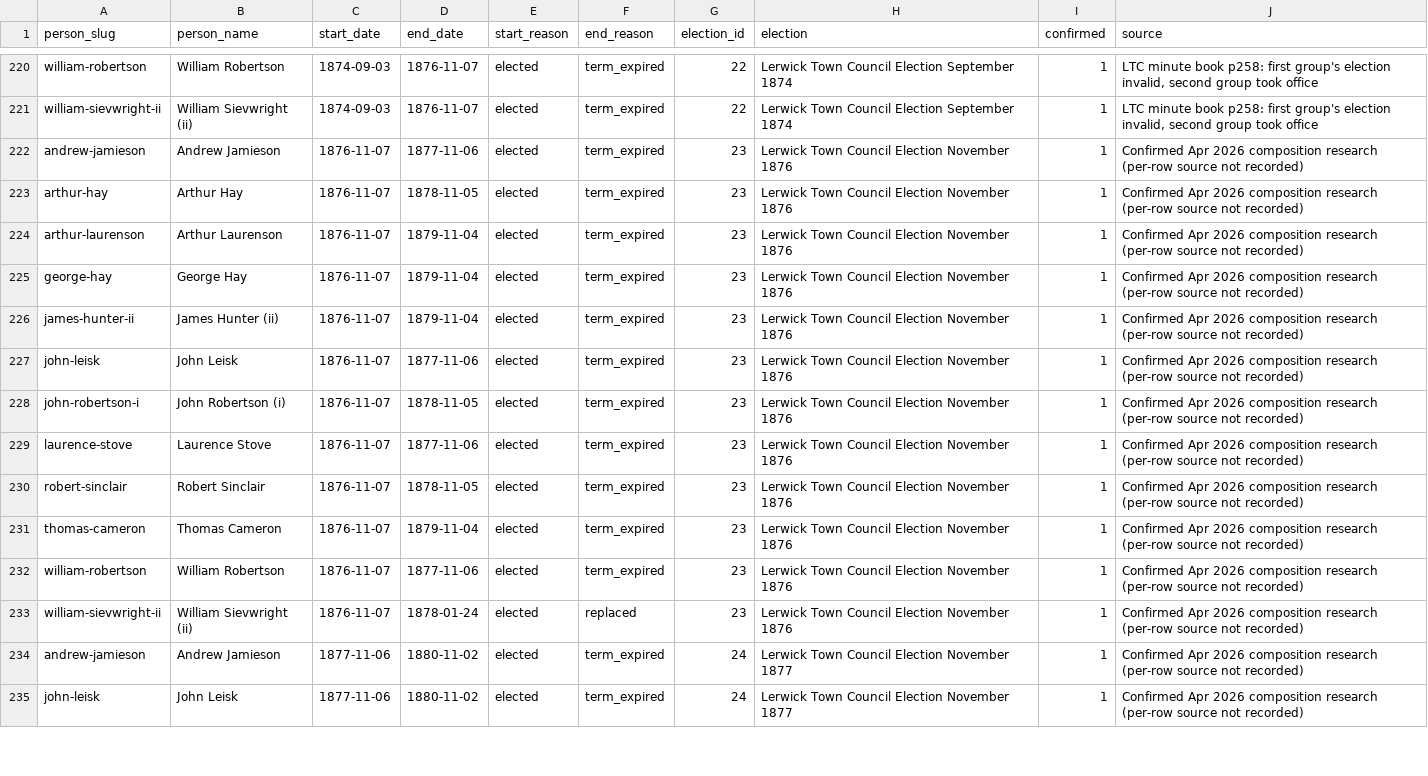
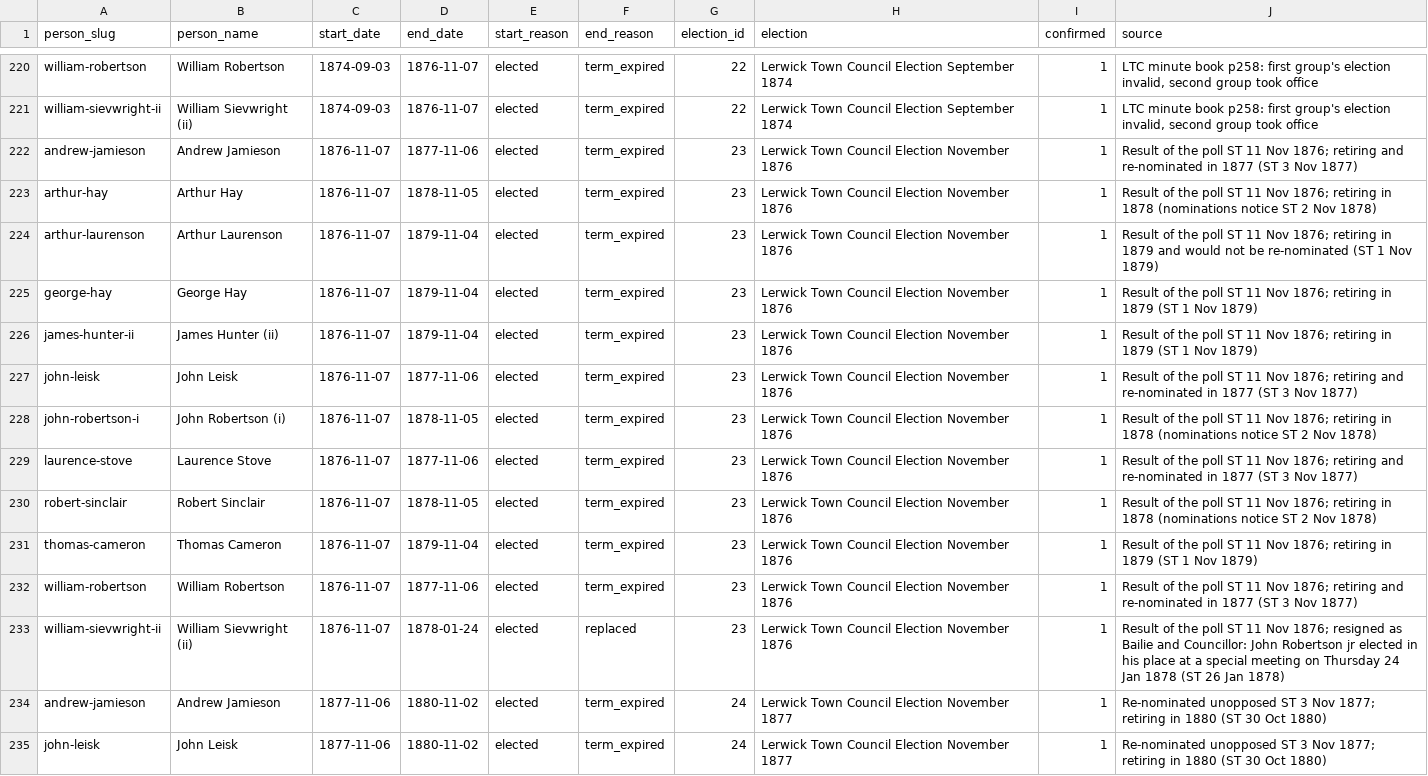
Before and after one commit to ShetlandJ/shetland-political-history, a CSV file: data/ltc_terms.csv, drawn as a sheet; only a part is shown, gaps mark what is left out; the diff covers the shown part only; the diff names each change by its address in the sheet, - before the commit and + after, or states it on an @@ line.

```diff
--- a/data/ltc_terms.csv
+++ b/data/ltc_terms.csv
-J222 (source): Confirmed Apr 2026 composition research (per-row source not recorded)
+J222 (source): Result of the poll ST 11 Nov 1876; retiring and re-nominated in 1877 (ST 3 Nov 1877)
-J223 (source): Confirmed Apr 2026 composition research (per-row source not recorded)
+J223 (source): Result of the poll ST 11 Nov 1876; retiring in 1878 (nominations notice ST 2 Nov 1878)
-J224 (source): Confirmed Apr 2026 composition research (per-row source not recorded)
+J224 (source): Result of the poll ST 11 Nov 1876; retiring in 1879 and would not be re-nominated (ST 1 Nov 1879)
-J225:J226 (source): Confirmed Apr 2026 composition research (per-row source not recorded)
+J225:J226 (source): Result of the poll ST 11 Nov 1876; retiring in 1879 (ST 1 Nov 1879)
-J227 (source): Confirmed Apr 2026 composition research (per-row source not recorded)
+J227 (source): Result of the poll ST 11 Nov 1876; retiring and re-nominated in 1877 (ST 3 Nov 1877)
-J228 (source): Confirmed Apr 2026 composition research (per-row source not recorded)
+J228 (source): Result of the poll ST 11 Nov 1876; retiring in 1878 (nominations notice ST 2 Nov 1878)
-J229 (source): Confirmed Apr 2026 composition research (per-row source not recorded)
+J229 (source): Result of the poll ST 11 Nov 1876; retiring and re-nominated in 1877 (ST 3 Nov 1877)
-J230 (source): Confirmed Apr 2026 composition research (per-row source not recorded)
+J230 (source): Result of the poll ST 11 Nov 1876; retiring in 1878 (nominations notice ST 2 Nov 1878)
-J231 (source): Confirmed Apr 2026 composition research (per-row source not recorded)
+J231 (source): Result of the poll ST 11 Nov 1876; retiring in 1879 (ST 1 Nov 1879)
-J232 (source): Confirmed Apr 2026 composition research (per-row source not recorded)
+J232 (source): Result of the poll ST 11 Nov 1876; retiring and re-nominated in 1877 (ST 3 Nov 1877)
-J233 (source): Confirmed Apr 2026 composition research (per-row source not recorded)
+J233 (source): Result of the poll ST 11 Nov 1876; resigned as Bailie and Councillor: John Robertson jr elected in his place at a special meeting on Thursday 24 Jan 1878 (ST 26 Jan 1878)
-J234:J235 (source): Confirmed Apr 2026 composition research (per-row source not recorded)
+J234:J235 (source): Re-nominated unopposed ST 3 Nov 1877; retiring in 1880 (ST 30 Oct 1880)
```
Also changed, not shown: 34 edited cells elsewhere in this file, data/citations.csv, data/searches.csv, 10 other files.
